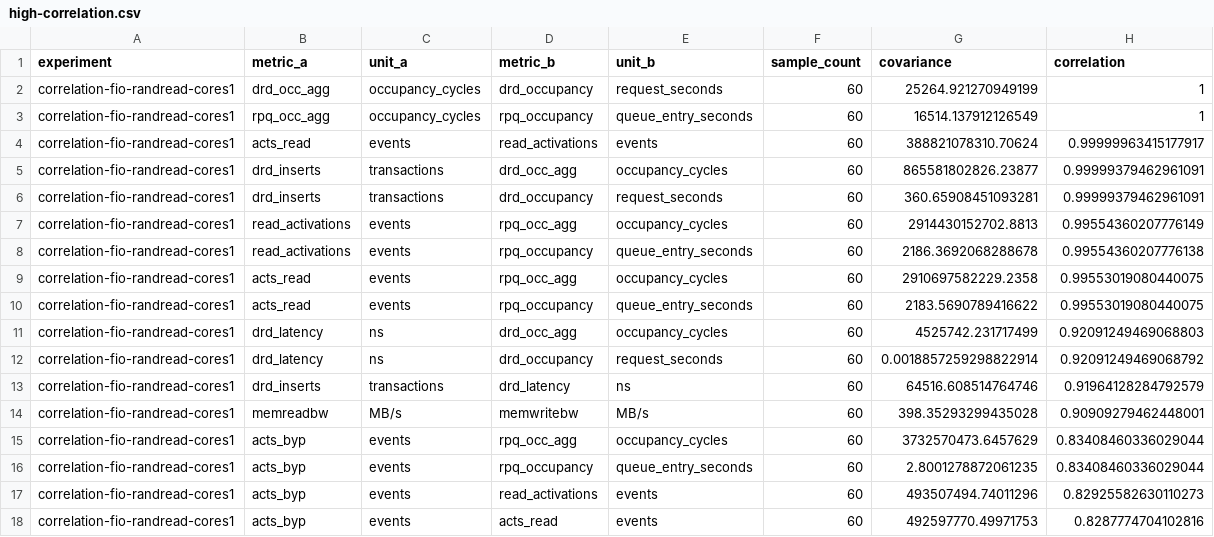
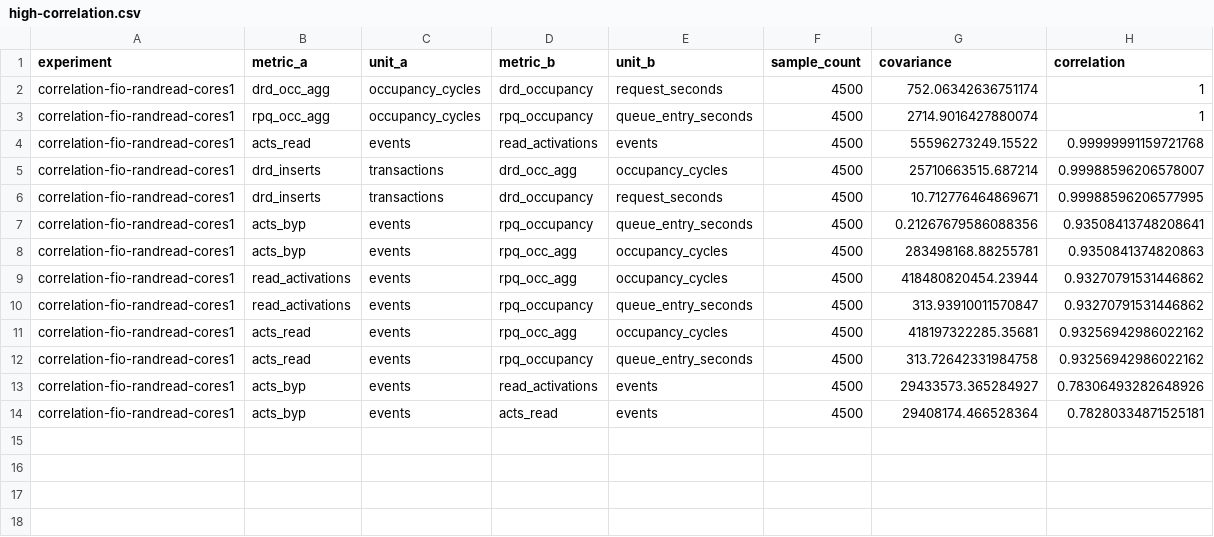
Before and after one commit to katieyan1/understanding-the-host-network, a CSV file: .correlation-data/fio-randread/high-correlation.csv, drawn as a sheet.

```diff
--- a/.correlation-data/fio-randread/high-correlation.csv
+++ b/.correlation-data/fio-randread/high-correlation.csv
@@ -1,18 +1,14 @@
 experiment,metric_a,unit_a,metric_b,unit_b,sample_count,covariance,correlation
-correlation-fio-randread-cores1,drd_occ_agg,occupancy_cycles,drd_occupancy,request_seconds,60,25264.921270949199,1
-correlation-fio-randread-cores1,rpq_occ_agg,occupancy_cycles,rpq_occupancy,queue_entry_seconds,60,16514.137912126549,1
-correlation-fio-randread-cores1,acts_read,events,read_activations,events,60,388821078310.70624,0.99999963415177917
-correlation-fio-randread-cores1,drd_inserts,transactions,drd_occ_agg,occupancy_cycles,60,865581802826.23877,0.99999379462961091
-correlation-fio-randread-cores1,drd_inserts,transactions,drd_occupancy,request_seconds,60,360.65908451093281,0.99999379462961091
-correlation-fio-randread-cores1,read_activations,events,rpq_occ_agg,occupancy_cycles,60,2914430152702.8813,0.99554360207776149
-correlation-fio-randread-cores1,read_activations,events,rpq_occupancy,queue_entry_seconds,60,2186.3692068288678,0.99554360207776138
-correlation-fio-randread-cores1,acts_read,events,rpq_occ_agg,occupancy_cycles,60,2910697582229.2358,0.99553019080440075
-correlation-fio-randread-cores1,acts_read,events,rpq_occupancy,queue_entry_seconds,60,2183.5690789416622,0.99553019080440075
-correlation-fio-randread-cores1,drd_latency,ns,drd_occ_agg,occupancy_cycles,60,4525742.231717499,0.92091249469068803
-correlation-fio-randread-cores1,drd_latency,ns,drd_occupancy,request_seconds,60,0.0018857259298822914,0.92091249469068792
-correlation-fio-randread-cores1,drd_inserts,transactions,drd_latency,ns,60,64516.608514764746,0.91964128284792579
-correlation-fio-randread-cores1,memreadbw,MB/s,memwritebw,MB/s,60,398.35293299435028,0.90909279462448001
-correlation-fio-randread-cores1,acts_byp,events,rpq_occ_agg,occupancy_cycles,60,3732570473.6457629,0.83408460336029044
-correlation-fio-randread-cores1,acts_byp,events,rpq_occupancy,queue_entry_seconds,60,2.8001278872061235,0.83408460336029044
-correlation-fio-randread-cores1,acts_byp,events,read_activations,events,60,493507494.74011296,0.82925582630110273
-correlation-fio-randread-cores1,acts_byp,events,acts_read,events,60,492597770.49971753,0.8287774704102816
+correlation-fio-randread-cores1,drd_occ_agg,occupancy_cycles,drd_occupancy,request_seconds,4500,752.06342636751174,1
+correlation-fio-randread-cores1,rpq_occ_agg,occupancy_cycles,rpq_occupancy,queue_entry_seconds,4500,2714.9016427880074,1
+correlation-fio-randread-cores1,acts_read,events,read_activations,events,4500,55596273249.15522,0.99999991159721768
+correlation-fio-randread-cores1,drd_inserts,transactions,drd_occ_agg,occupancy_cycles,4500,25710663515.687214,0.99988596206578007
+correlation-fio-randread-cores1,drd_inserts,transactions,drd_occupancy,request_seconds,4500,10.712776464869671,0.99988596206577995
+correlation-fio-randread-cores1,acts_byp,events,rpq_occupancy,queue_entry_seconds,4500,0.21267679586088356,0.93508413748208641
+correlation-fio-randread-cores1,acts_byp,events,rpq_occ_agg,occupancy_cycles,4500,283498168.88255781,0.9350841374820863
+correlation-fio-randread-cores1,read_activations,events,rpq_occ_agg,occupancy_cycles,4500,418480820454.23944,0.93270791531446862
+correlation-fio-randread-cores1,read_activations,events,rpq_occupancy,queue_entry_seconds,4500,313.93910011570847,0.93270791531446862
+correlation-fio-randread-cores1,acts_read,events,rpq_occ_agg,occupancy_cycles,4500,418197322285.35681,0.93256942986022162
+correlation-fio-randread-cores1,acts_read,events,rpq_occupancy,queue_entry_seconds,4500,313.72642331984758,0.93256942986022162
+correlation-fio-randread-cores1,acts_byp,events,read_activations,events,4500,29433573.365284927,0.78306493282648926
+correlation-fio-randread-cores1,acts_byp,events,acts_read,events,4500,29408174.466528364,0.78280334871525181
```
Also changed, not shown: .correlation-data/fio-randread/dependable-metric-summary.csv, .correlation-data/fio-randread/experiment-metadata.csv, 8 other files.
